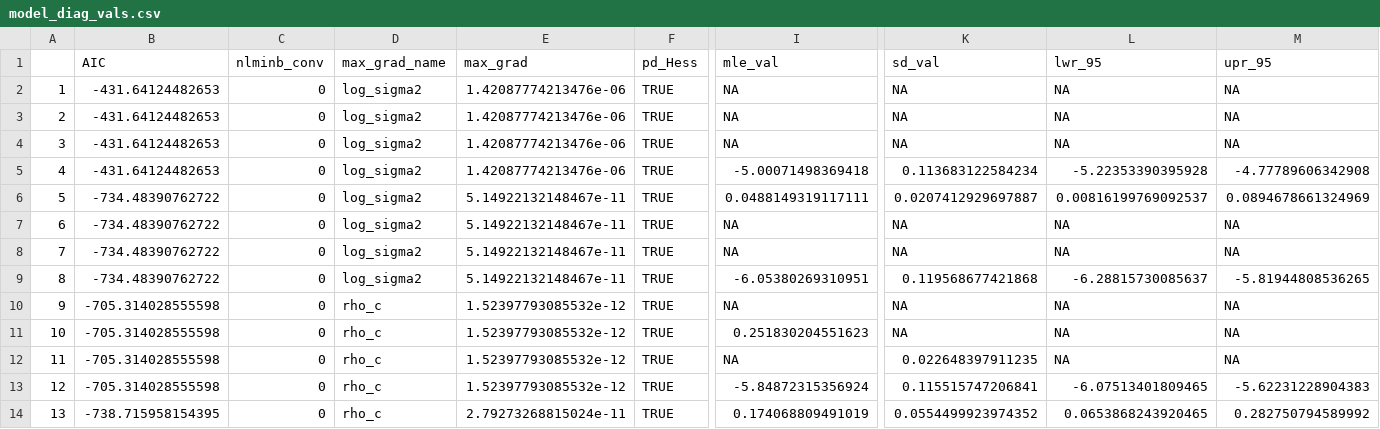
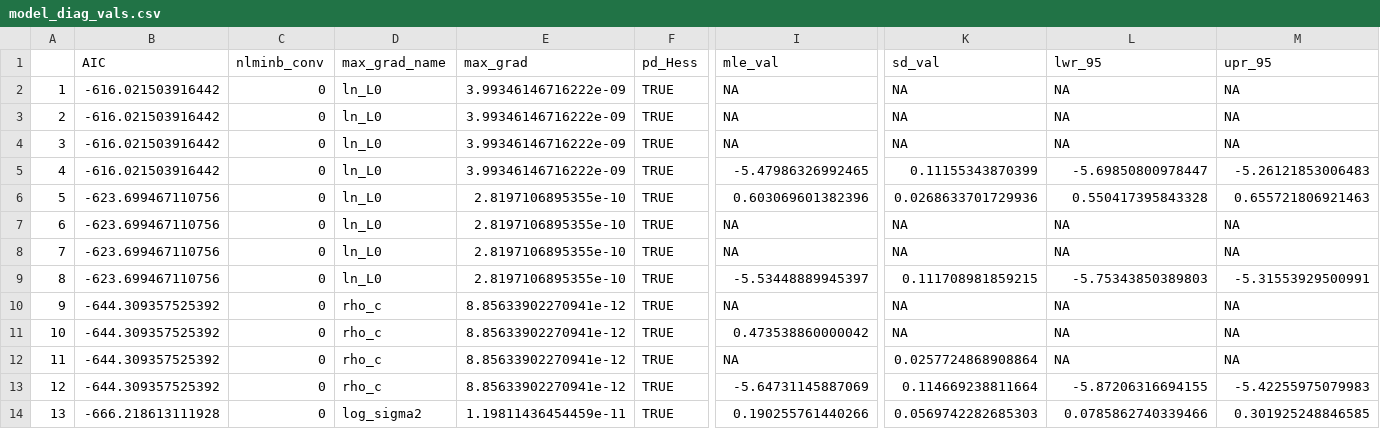
Before and after one commit to chengmatt/GMRF_WAA, a CSV file: output/model_diag_vals.csv, drawn as a sheet; only a part is shown, gaps mark what is left out; the diff covers the shown part only; the diff names each change by its address in the sheet, - before the commit and + after, or states it on an @@ line.

```diff
--- a/output/model_diag_vals.csv
+++ b/output/model_diag_vals.csv
-B2:B5 (AIC): -431.64124482653
+B2:B5 (AIC): -616.021503916442
-D2:D9 (max_grad_name): log_sigma2
+D2:D9 (max_grad_name): ln_L0
-E2:E5 (max_grad): 1.42087774213476e-06
+E2:E5 (max_grad): 3.99346146716222e-09
-I5 (mle_val): -5.00071498369418
+I5 (mle_val): -5.47986326992465
-K5 (sd_val): 0.113683122584234
+K5 (sd_val): 0.11155343870399
-L5 (lwr_95): -5.22353390395928
+L5 (lwr_95): -5.69850800978447
-M5 (upr_95): -4.77789606342908
+M5 (upr_95): -5.26121853006483
-B6:B9 (AIC): -734.48390762722
+B6:B9 (AIC): -623.699467110756
-E6:E9 (max_grad): 5.14922132148467e-11
+E6:E9 (max_grad): 2.8197106895355e-10
-I6 (mle_val): 0.0488149319117111
+I6 (mle_val): 0.603069601382396
-K6 (sd_val): 0.0207412929697887
+K6 (sd_val): 0.0268633701729936
-L6 (lwr_95): 0.00816199769092537
+L6 (lwr_95): 0.550417395843328
-M6 (upr_95): 0.0894678661324969
+M6 (upr_95): 0.655721806921463
-I9 (mle_val): -6.05380269310951
+I9 (mle_val): -5.53448889945397
-K9 (sd_val): 0.119568677421868
+K9 (sd_val): 0.111708981859215
-L9 (lwr_95): -6.28815730085637
+L9 (lwr_95): -5.75343850389803
-M9 (upr_95): -5.81944808536265
+M9 (upr_95): -5.31553929500991
-B10:B13 (AIC): -705.314028555598
+B10:B13 (AIC): -644.309357525392
-E10:E13 (max_grad): 1.52397793085532e-12
+E10:E13 (max_grad): 8.85633902270941e-12
-I11 (mle_val): 0.251830204551623
+I11 (mle_val): 0.473538860000042
-K12 (sd_val): 0.022648397911235
+K12 (sd_val): 0.0257724868908864
-I13 (mle_val): -5.84872315356924
+I13 (mle_val): -5.64731145887069
-K13 (sd_val): 0.115515747206841
+K13 (sd_val): 0.114669238811664
-L13 (lwr_95): -6.07513401809465
+L13 (lwr_95): -5.87206316694155
-M13 (upr_95): -5.62231228904383
+M13 (upr_95): -5.42255975079983
-B14 (AIC): -738.715958154395
+B14 (AIC): -666.218613111928
-D14 (max_grad_name): rho_c
+D14 (max_grad_name): log_sigma2
-E14 (max_grad): 2.79273268815024e-11
+E14 (max_grad): 1.19811436454459e-11
-I14 (mle_val): 0.174068809491019
+I14 (mle_val): 0.190255761440266
-K14 (sd_val): 0.0554499923974352
+K14 (sd_val): 0.0569742282685303
-L14 (lwr_95): 0.0653868243920465
+L14 (lwr_95): 0.0785862740339466
-M14 (upr_95): 0.282750794589992
+M14 (upr_95): 0.301925248846585
```
Also changed, not shown: 107 edited cells elsewhere in this file, 15 other files.
